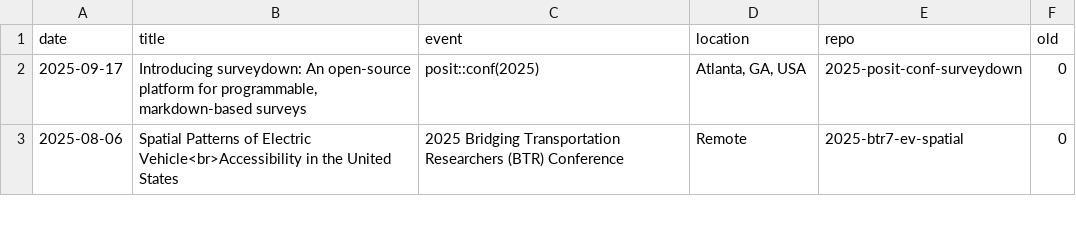
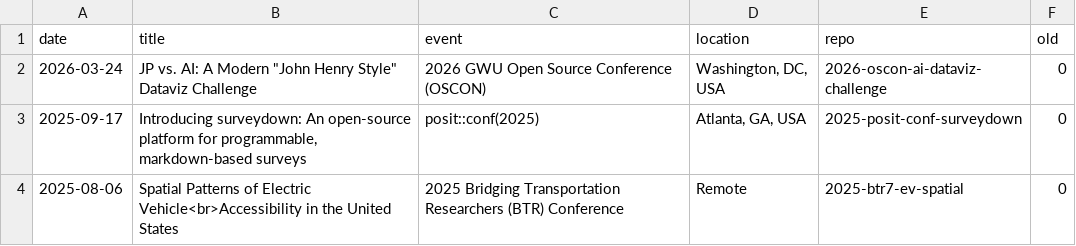
Before and after one commit to jhelvy/jhelvy_quarto, a CSV file: content/slides.csv, drawn as a sheet; only a part is shown.

Commit message:
Update slides.csv

```diff
--- a/content/slides.csv
+++ b/content/slides.csv
@@ -1,2 +1,3 @@
 date,title,event,location,repo,old
+2026-03-24,"JP vs. AI: A Modern ""John Henry Style"" Dataviz Challenge",2026 GWU Open Source Conference (OSCON),"Washington, DC, USA",2026-oscon-ai-dataviz-challenge,0
 2025-09-17,"Introducing surveydown: An open-source platform for programmable, markdown-based surveys",posit::conf(2025),"Atlanta, GA, USA",2025-posit-conf-surveydown,0
```
